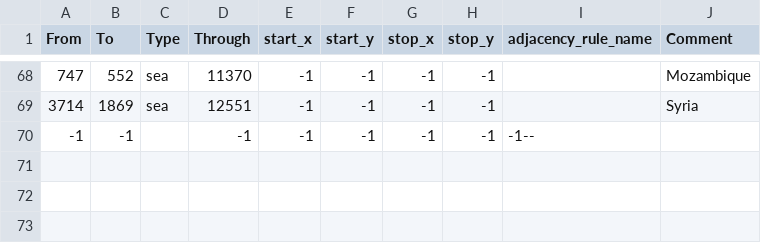
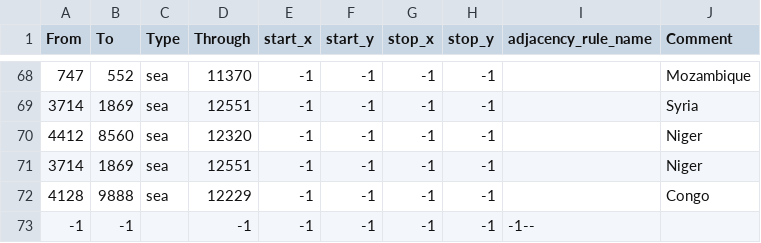
Before and after one commit to Project-Toto/Toto, a CSV file: map/adjacencies.csv, drawn as a sheet; only a part is shown, gaps mark what is left out; the diff names each change by its address in the sheet, - before the commit and + after, or states it on an @@ line.

```diff
--- a/map/adjacencies.csv
+++ b/map/adjacencies.csv
+row 70: 4412 | 8560 | sea | 12320 | -1 | -1 | -1 | -1 |  | Niger
+row 71: 3714 | 1869 | sea | 12551 | -1 | -1 | -1 | -1 |  | Niger
+row 72: 4128 | 9888 | sea | 12229 | -1 | -1 | -1 | -1 |  | Congo
```
Also changed, not shown: 47 other files.
